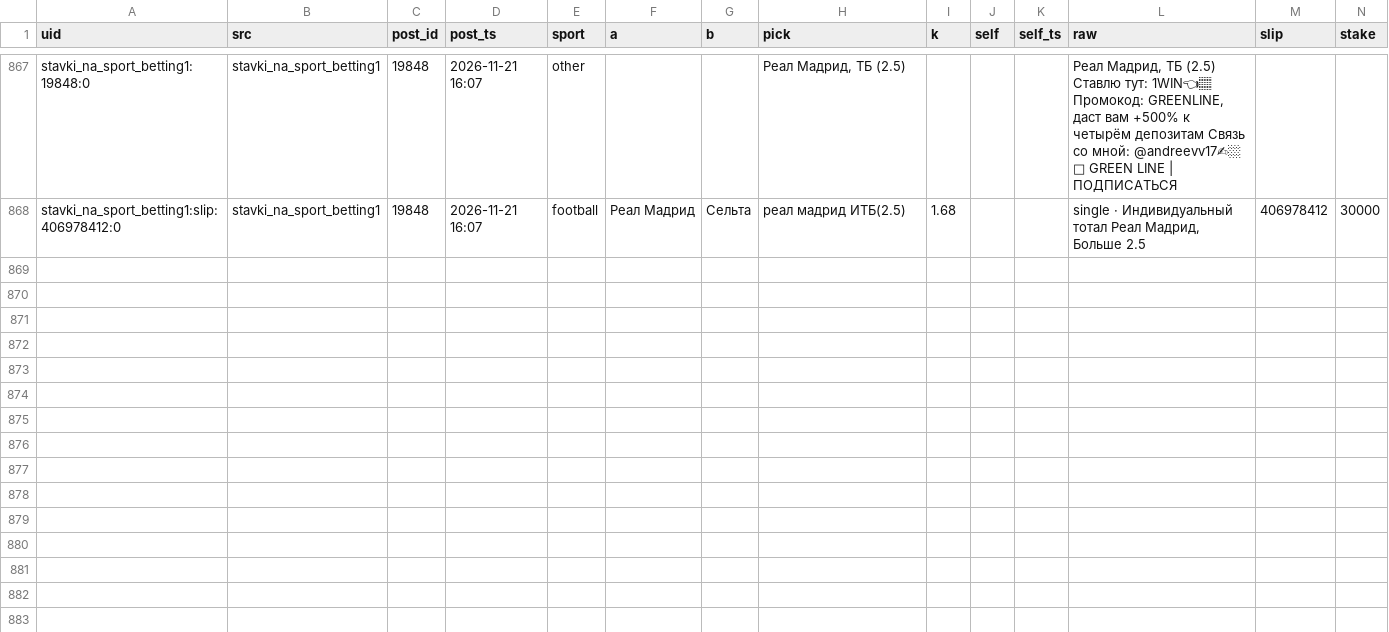
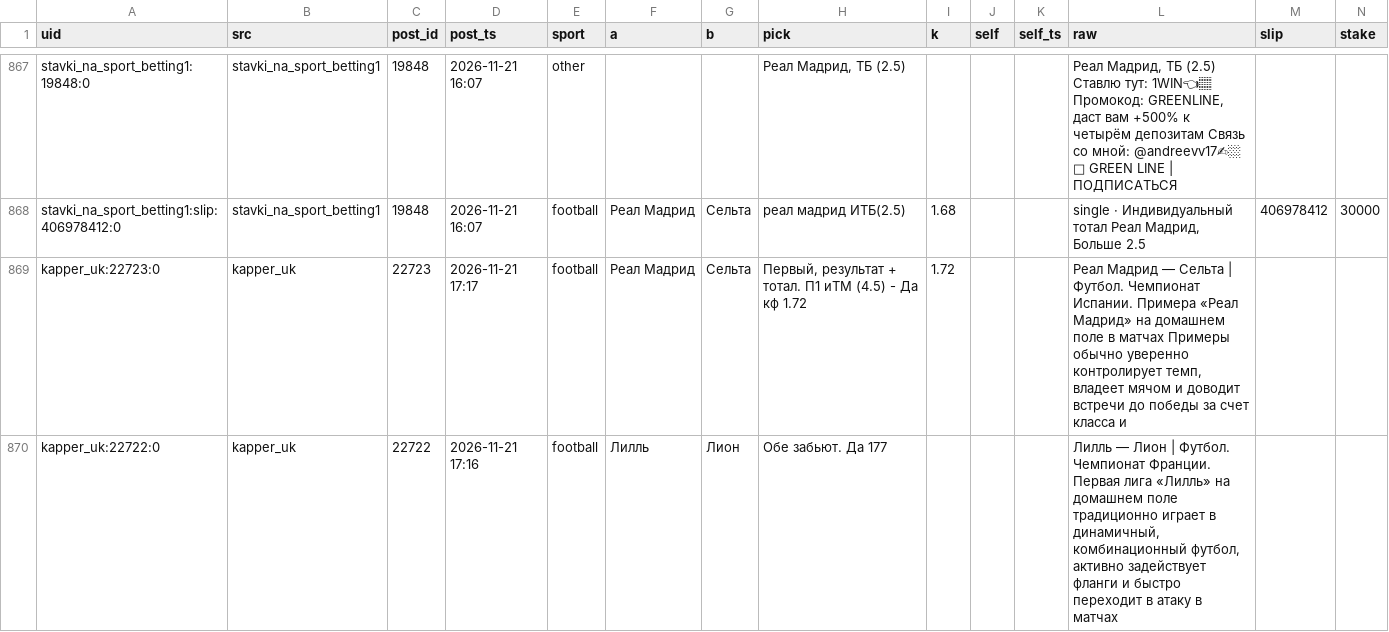
Before and after one commit to vassoffat-cell/tennisbot, a CSV file: football/data/tips/book.csv, drawn as a sheet; only a part is shown, gaps mark what is left out; rows hold the shown columns only; the diff names each change by its address in the sheet, - before the commit and + after, or states it on an @@ line.

```diff
--- a/football/data/tips/book.csv
+++ b/football/data/tips/book.csv
+row 869: kapper_uk:22723:0 | kapper_uk | 22723 | 2026-11-21 17:17 | football | Реал Мадрид | Сельта | Первый, результат + тотал. П1 иТМ (4.5) - Да кф 1.72 | 1.72 |  |  | Реал Мадрид — Сельта | Футбол. Чемпионат Испании. Примера «Реал Мадрид» на домашнем поле в матчах Примеры обычно уверенно контролирует темп, владеет мячом и доводит встречи до победы за счет класса и
+row 870: kapper_uk:22722:0 | kapper_uk | 22722 | 2026-11-21 17:16 | football | Лилль | Лион | Обе забьют. Да 177 |  |  |  | Лилль — Лион | Футбол. Чемпионат Франции. Первая лига «Лилль» на домашнем поле традиционно играет в динамичный, комбинационный футбол, активно задействует фланги и быстро переходит в атаку в матчах
```
Also changed, not shown: football/data/tips/book_ind.csv, football/data/tips/tips.csv, 6 other files.
